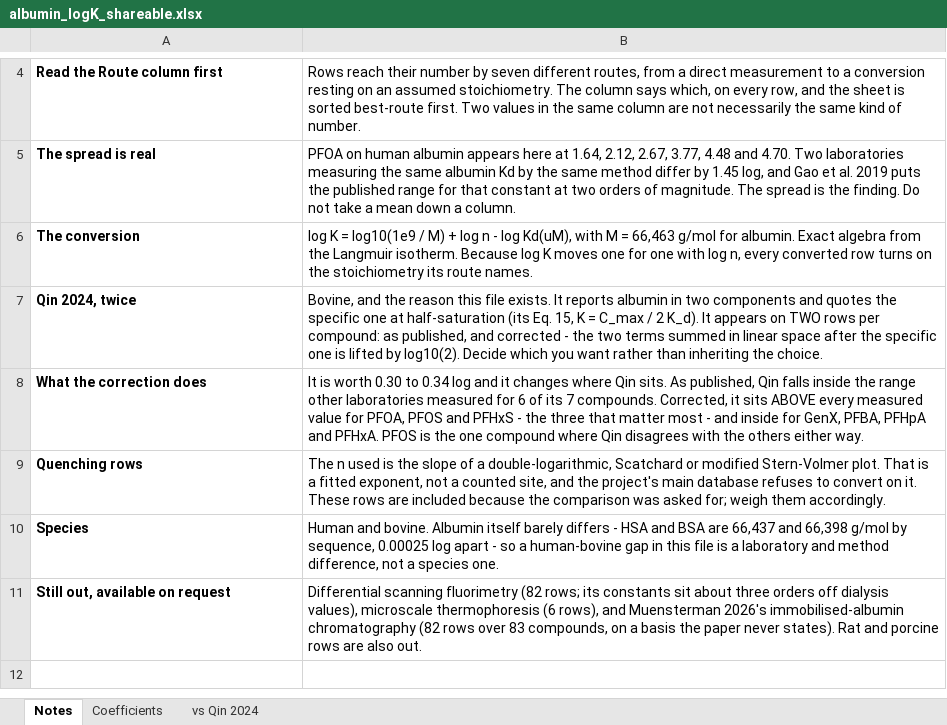
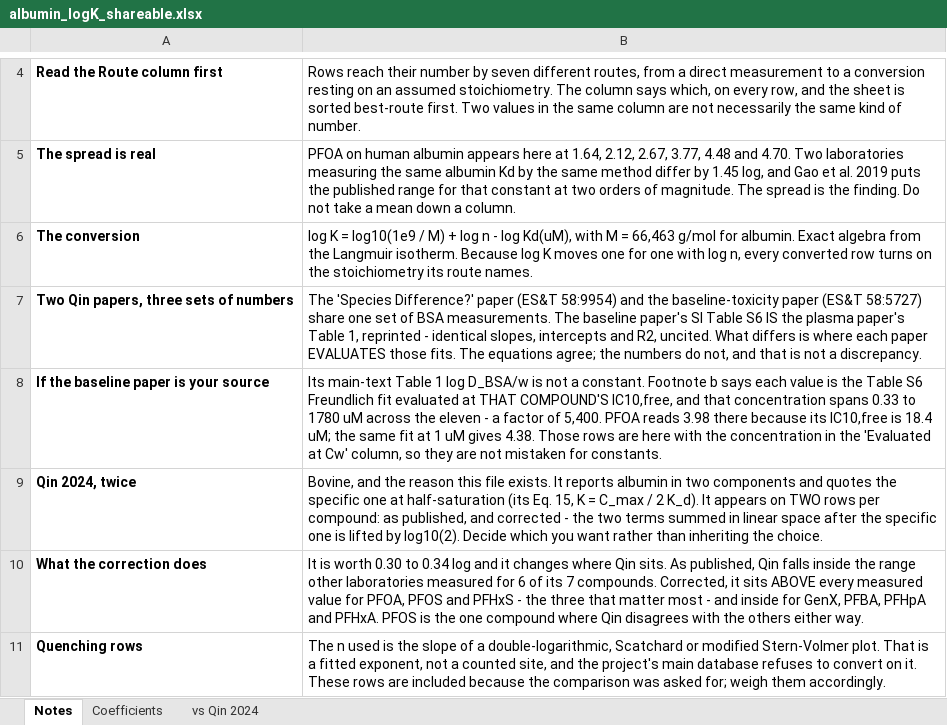
Before and after one commit to sdey17/pfas_tk, an Excel workbook: tk_review/db/albumin_logK_shareable.xlsx, sheet Notes, drawn as a sheet; only a part is shown, gaps mark what is left out; the shorter side is filled out with more unchanged rows; values as stored, in another font and other column widths than the file's, no borders; the diff names each change by its address in the sheet, - before the commit and + after, or states it on an @@ line.

```diff
--- a/tk_review/db/albumin_logK_shareable.xlsx (sheet Notes)
+++ b/tk_review/db/albumin_logK_shareable.xlsx (sheet Notes)
+row 7: Two Qin papers, three sets of numbers | The 'Species Difference?' paper (ES&T 58:9954) and the baseline-toxicity paper (ES&T 58:5727) share one set of BSA measurements. The baseline paper's SI Table S6 IS the plasma paper's Table 1, reprinted - identical slopes, intercepts and R2, uncited. What differs is where each paper EVALUATES those fits. The equations agree; the numbers do not, and that is not a discrepancy.
+row 8: If the baseline paper is your source | Its main-text Table 1 log D_BSA/w is not a constant. Footnote b says each value is the Table S6 Freundlich fit evaluated at THAT COMPOUND'S IC10,free, and that concentration spans 0.33 to 1780 uM across the eleven - a factor of 5,400. PFOA reads 3.98 there because its IC10,free is 18.4 uM; the same fit at 1 uM gives 4.38. Those rows are here with the concentration in the 'Evaluated at Cw' column, so they are not mistaken for constants.
```
Also changed, not shown: sheet Coefficients, sheet vs Qin 2024, 1 other file.
